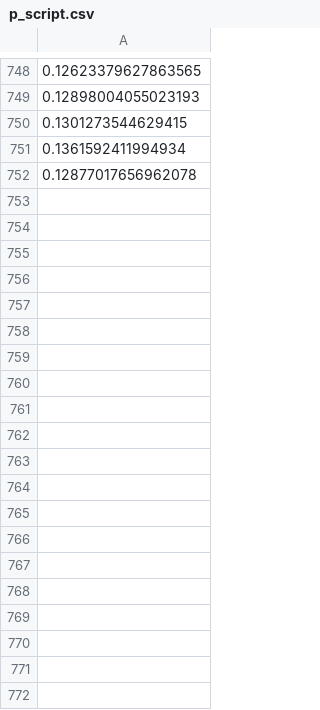
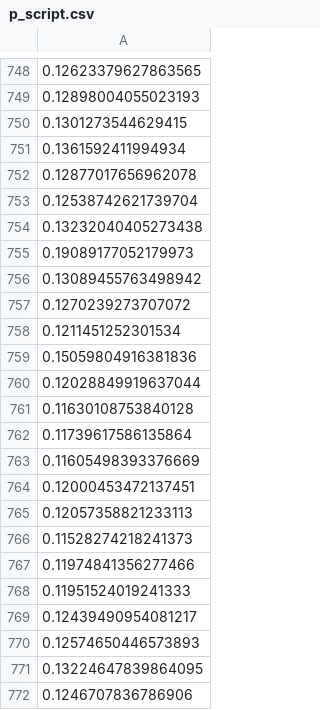
Before and after one commit to lpcoutinho/workana-scraping, a CSV file: workana_scraping/data/performance/p_script.csv, drawn as a sheet; only a part is shown, gaps mark what is left out; the diff covers the shown part only; the diff names each change by its address in the sheet, - before the commit and + after, or states it on an @@ line.

```diff
--- a/workana_scraping/data/performance/p_script.csv
+++ b/workana_scraping/data/performance/p_script.csv
+row 753: 0.12538742621739704
+row 754: 0.13232040405273438
+row 755: 0.19089177052179973
+row 756: 0.13089455763498942
+row 757: 0.1270239273707072
+row 758: 0.1211451252301534
+row 759: 0.15059804916381836
+row 760: 0.12028849919637044
+row 761: 0.11630108753840128
+row 762: 0.11739617586135864
+row 763: 0.11605498393376669
+row 764: 0.12000453472137451
+row 765: 0.12057358821233113
+row 766: 0.11528274218241373
+row 767: 0.11974841356277466
+row 768: 0.11951524019241333
+row 769: 0.12439490954081217
+row 770: 0.12574650446573893
+row 771: 0.13224647839864095
+row 772: 0.1246707836786906
```
Also changed, not shown: 76 added rows elsewhere in this file, workana_scraping/data/performance/p_page.csv, 1 other file.
